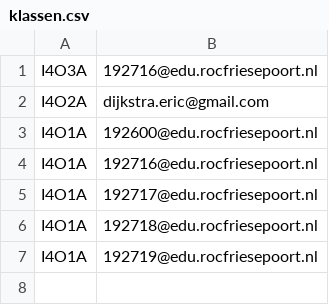
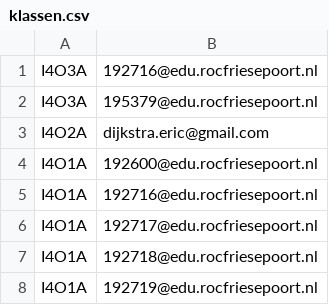
Before and after one commit to renskrauweel/khan, a CSV file: app/klassen.csv, drawn as a sheet; the diff names each change by its address in the sheet, - before the commit and + after, or states it on an @@ line.

Commit message:
update csv

```diff
--- a/app/klassen.csv
+++ b/app/klassen.csv
+row 2: I4O3A | 195379@edu.rocfriesepoort.nl
```
